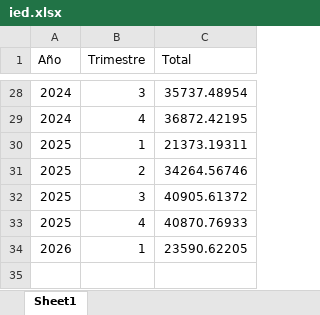
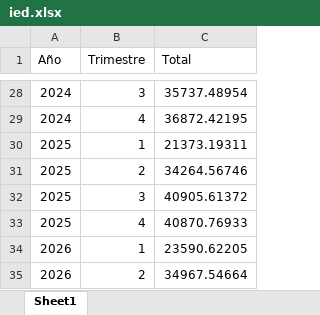
Before and after one commit to edwardobrusin/panorama, an Excel workbook: data/intermediate/ied.xlsx, sheet Sheet1, drawn as a sheet; only a part is shown, gaps mark what is left out; values as stored, in another font and other column widths than the file's, no borders; the diff names each change by its address in the sheet, - before the commit and + after, or states it on an @@ line.

```diff
--- a/data/intermediate/ied.xlsx (sheet Sheet1)
+++ b/data/intermediate/ied.xlsx (sheet Sheet1)
+row 35: 2026 | 2 | 34967.54664
```
Also changed, not shown: data/intermediate/remesas.xlsx, 2 other files.
